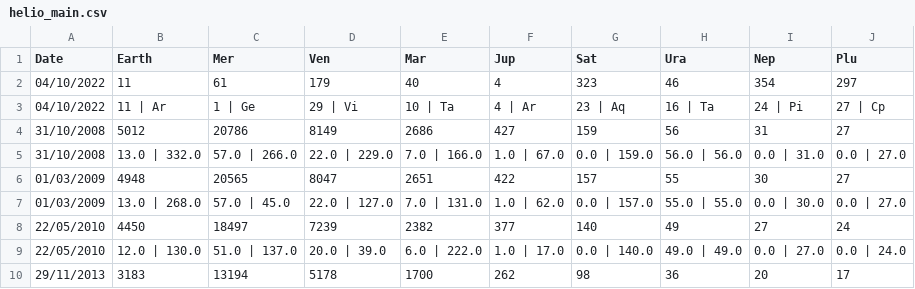
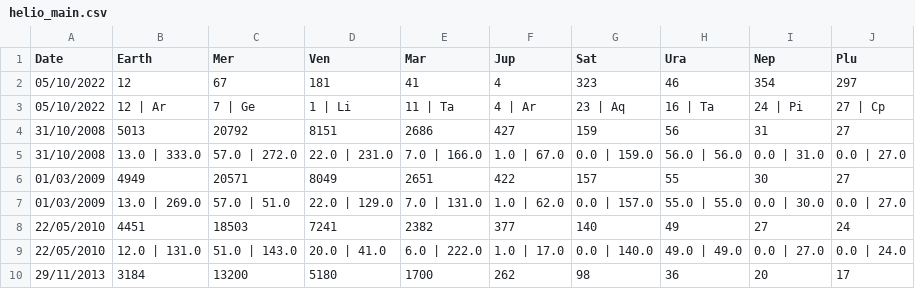
Before and after one commit to notsmart-af/streamlit, a CSV file: data/helio_main.csv, drawn as a sheet; only a part is shown; the diff covers the shown part only.

```diff
--- a/data/helio_main.csv
+++ b/data/helio_main.csv
@@ -1,10 +1,10 @@
 Date,Earth,Mer,Ven,Mar,Jup,Sat,Ura,Nep,Plu
-04/10/2022,11,61,179,40,4,323,46,354,297
-04/10/2022,11 | Ar,1 | Ge,29 | Vi,10 | Ta,4 | Ar,23 | Aq,16 | Ta,24 | Pi,27 | Cp
-31/10/2008,5012,20786,8149,2686,427,159,56,31,27
-31/10/2008,13.0 | 332.0,57.0 | 266.0,22.0 | 229.0,7.0 | 166.0,1.0 | 67.0,0.0 | 159.0,56.0 | 56.0,0.0 | 31.0,0.0 | 27.0
-01/03/2009,4948,20565,8047,2651,422,157,55,30,27
-01/03/2009,13.0 | 268.0,57.0 | 45.0,22.0 | 127.0,7.0 | 131.0,1.0 | 62.0,0.0 | 157.0,55.0 | 55.0,0.0 | 30.0,0.0 | 27.0
-22/05/2010,4450,18497,7239,2382,377,140,49,27,24
-22/05/2010,12.0 | 130.0,51.0 | 137.0,20.0 | 39.0,6.0 | 222.0,1.0 | 17.0,0.0 | 140.0,49.0 | 49.0,0.0 | 27.0,0.0 | 24.0
-29/11/2013,3183,13194,5178,1700,262,98,36,20,17
+05/10/2022,12,67,181,41,4,323,46,354,297
+05/10/2022,12 | Ar,7 | Ge,1 | Li,11 | Ta,4 | Ar,23 | Aq,16 | Ta,24 | Pi,27 | Cp
+31/10/2008,5013,20792,8151,2686,427,159,56,31,27
+31/10/2008,13.0 | 333.0,57.0 | 272.0,22.0 | 231.0,7.0 | 166.0,1.0 | 67.0,0.0 | 159.0,56.0 | 56.0,0.0 | 31.0,0.0 | 27.0
+01/03/2009,4949,20571,8049,2651,422,157,55,30,27
+01/03/2009,13.0 | 269.0,57.0 | 51.0,22.0 | 129.0,7.0 | 131.0,1.0 | 62.0,0.0 | 157.0,55.0 | 55.0,0.0 | 30.0,0.0 | 27.0
+22/05/2010,4451,18503,7241,2382,377,140,49,27,24
+22/05/2010,12.0 | 131.0,51.0 | 143.0,20.0 | 41.0,6.0 | 222.0,1.0 | 17.0,0.0 | 140.0,49.0 | 49.0,0.0 | 27.0,0.0 | 24.0
+29/11/2013,3184,13200,5180,1700,262,98,36,20,17
```
Also changed, not shown: 57 edited cells elsewhere in this file, data/Mult.csv, data/NatSq.csv, 9 other files.
